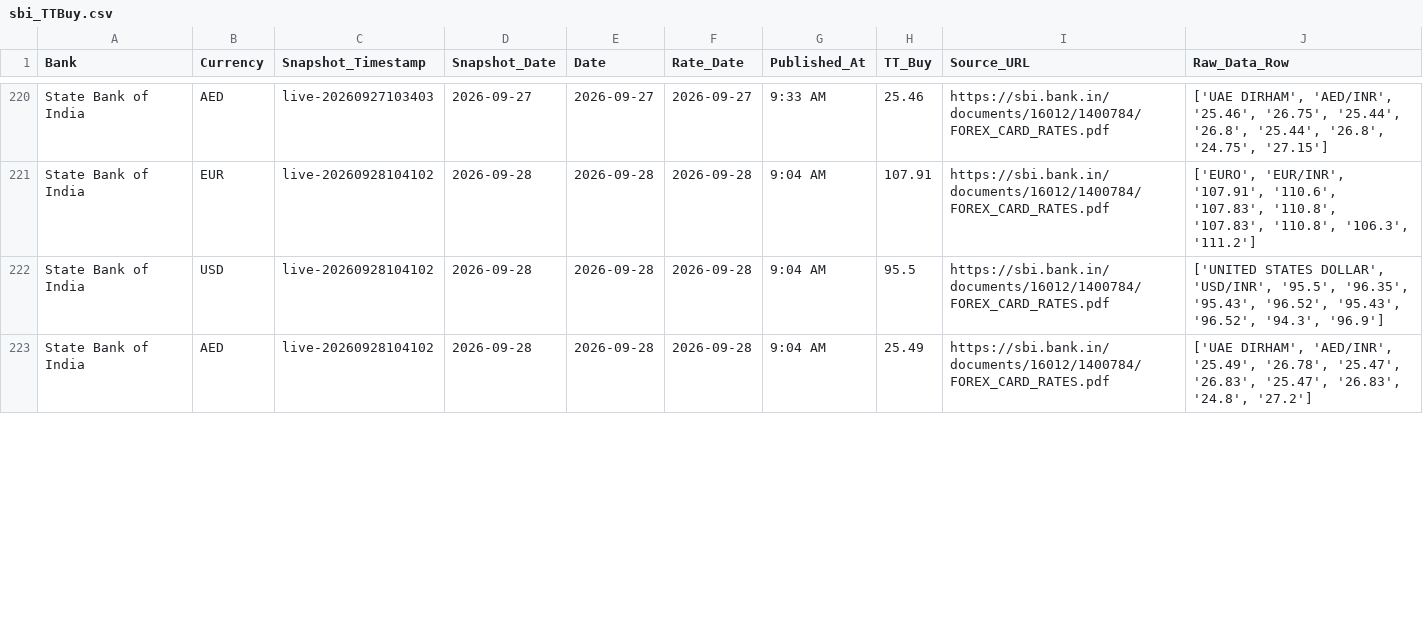
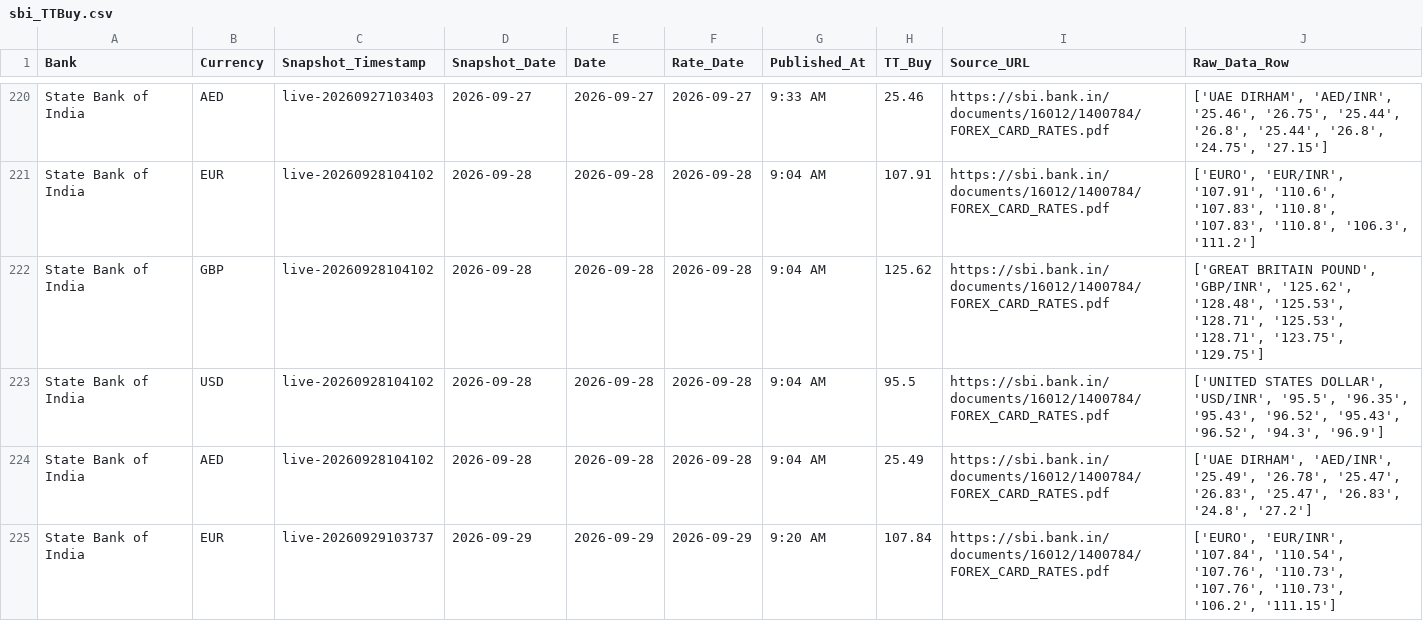
Before and after one commit to RakshithNM/ttbuy-dashboard, a CSV file: data/sbi_TTBuy.csv, drawn as a sheet; only a part is shown, gaps mark what is left out; the diff covers the shown part only; the diff names each change by its address in the sheet, - before the commit and + after, or states it on an @@ line.

```diff
--- a/data/sbi_TTBuy.csv
+++ b/data/sbi_TTBuy.csv
+row 222: State Bank of India | GBP | live-20260928104102 | 2026-09-28 | 2026-09-28 | 2026-09-28 | 9:04 AM | 125.62 | https://sbi.bank.in/documents/16012/1400784/FOREX_CARD_RATES.pdf | ['GREAT BRITAIN POUND', 'GBP/INR', '125.62', '128.48', '125.53', '128.71', '125.53', '128.71', '123.75', '129.75']
+row 225: State Bank of India | EUR | live-20260929103737 | 2026-09-29 | 2026-09-29 | 2026-09-29 | 9:20 AM | 107.84 | https://sbi.bank.in/documents/16012/1400784/FOREX_CARD_RATES.pdf | ['EURO', 'EUR/INR', '107.84', '110.54', '107.76', '110.73', '107.76', '110.73', '106.2', '111.15']
```
Also changed, not shown: 2 added rows, 21 moved rows and 7 edited cells elsewhere in this file, data/axis_TTBuy.csv, data/bandhan_TTBuy.csv, 27 other files.
